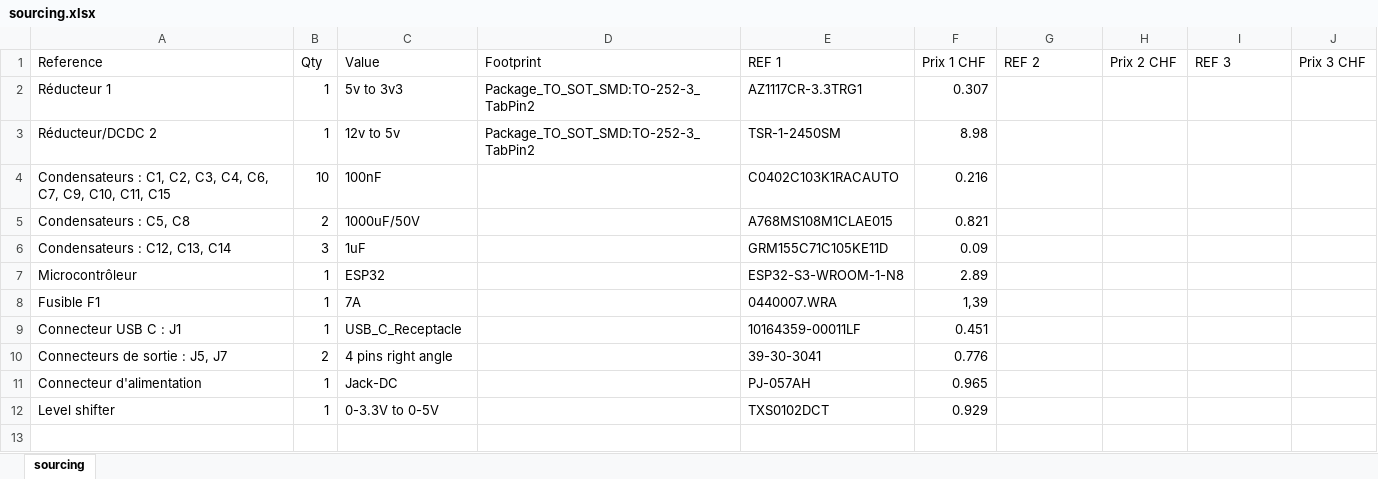
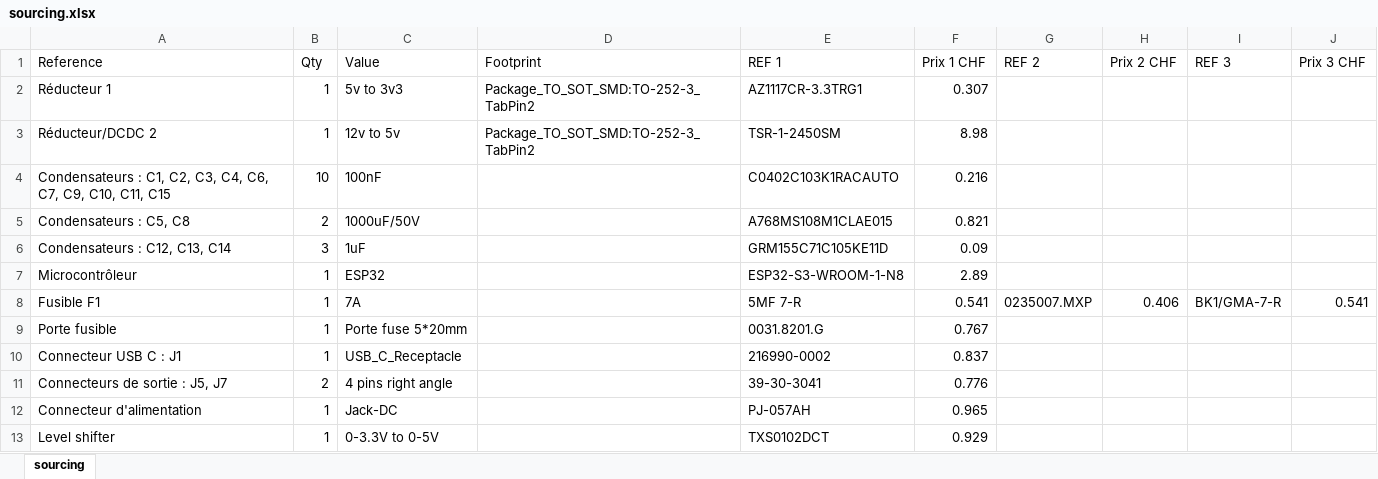
Before and after one commit to tlacassi/LED-PCB-V1, an Excel workbook: HW/sourcing.xlsx, sheet sourcing, drawn as a sheet; values as stored, in another font and other column widths than the file's, no cell formats; addresses are those after the commit; the diff names each change by its address in the sheet, - before the commit and + after, or states it on an @@ line.

Commit message:
sourcing

```diff
--- a/HW/sourcing.xlsx (sheet sourcing)
+++ b/HW/sourcing.xlsx (sheet sourcing)
-E8 (REF 1): 0440007.WRA
+E8 (REF 1): 5MF 7-R
-F8 (Prix 1 CHF): 1,39
+F8 (Prix 1 CHF): 0.541
-G8 (REF 2): (empty)
+G8 (REF 2): 0235007.MXP
-H8 (Prix 2 CHF): (empty)
+H8 (Prix 2 CHF): 0.406
-I8 (REF 3): (empty)
+I8 (REF 3): BK1/GMA-7-R
-J8 (Prix 3 CHF): (empty)
+J8 (Prix 3 CHF): 0.541
+row 9: Porte fusible | 1 | Porte fuse 5*20mm |  | 0031.8201.G | 0.767
-E10 (REF 1): 10164359-00011LF
+E10 (REF 1): 216990-0002
-F10 (Prix 1 CHF): 0.451
+F10 (Prix 1 CHF): 0.837
```
Also changed, not shown: cell formats, 5 other files.
